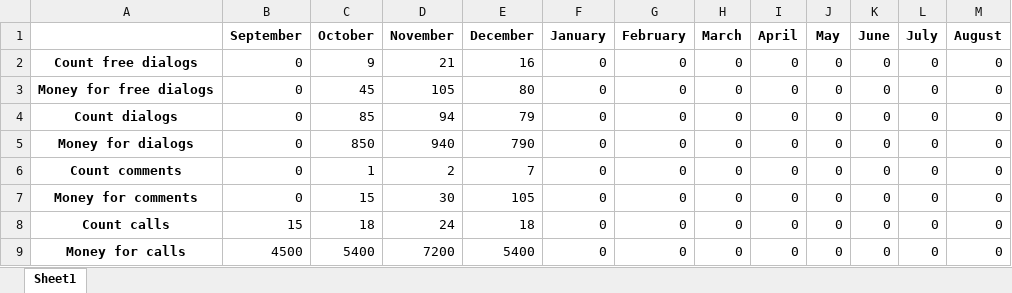
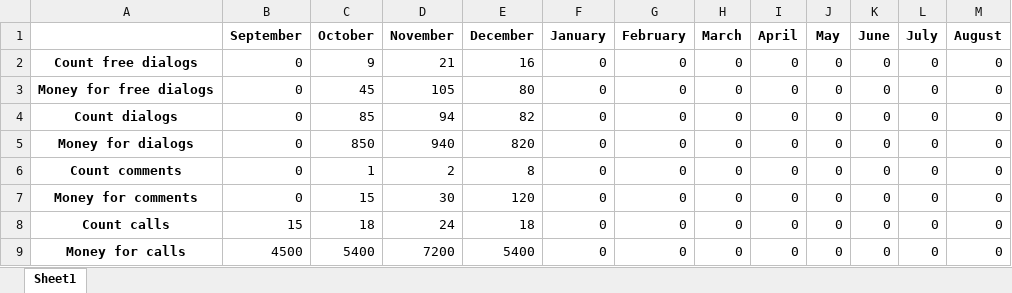
Before and after one commit to egorbeckish/VK, an Excel workbook: Подсчет заданий/other data.xlsx, sheet Sheet1, drawn as a sheet; values as stored, in another font and other column widths than the file's, no borders; the diff names each change by its address in the sheet, - before the commit and + after, or states it on an @@ line.

```diff
--- a/Подсчет заданий/other data.xlsx (sheet Sheet1)
+++ b/Подсчет заданий/other data.xlsx (sheet Sheet1)
-E4 (December): 79
+E4 (December): 82
-E5 (December): 790
+E5 (December): 820
-E6 (December): 7
+E6 (December): 8
-E7 (December): 105
+E7 (December): 120
```
Also changed, not shown: Подсчет заданий/money.xlsx.
